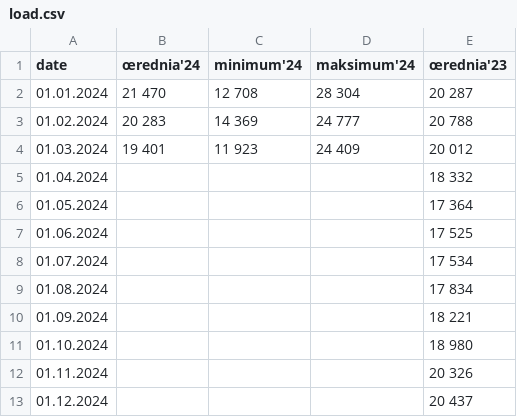
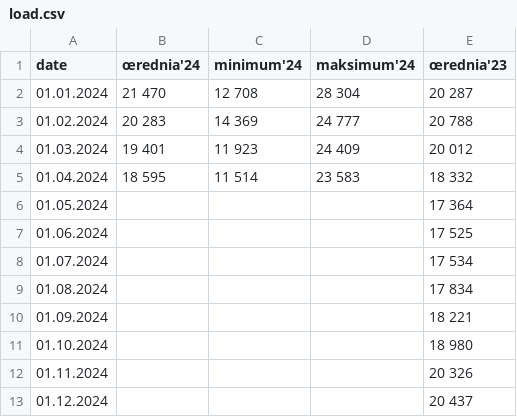
Before and after one commit to ForumEnergiiPL/miesiecznik, a CSV file: load.csv, drawn as a sheet; the diff names each change by its address in the sheet, - before the commit and + after, or states it on an @@ line.

```diff
--- a/load.csv
+++ b/load.csv
-B5 (œrednia'24): (empty)
+B5 (œrednia'24): 18 595
-C5 (minimum'24): (empty)
+C5 (minimum'24): 11 514
-D5 (maksimum'24): (empty)
+D5 (maksimum'24): 23 583
```
Also changed, not shown: OZE_proc.csv, curtailment.csv, 5 other files.
